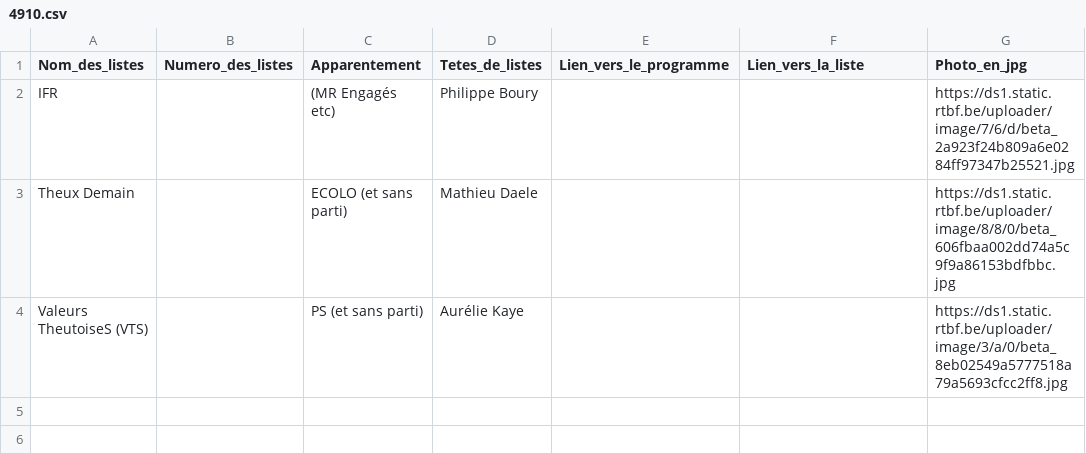
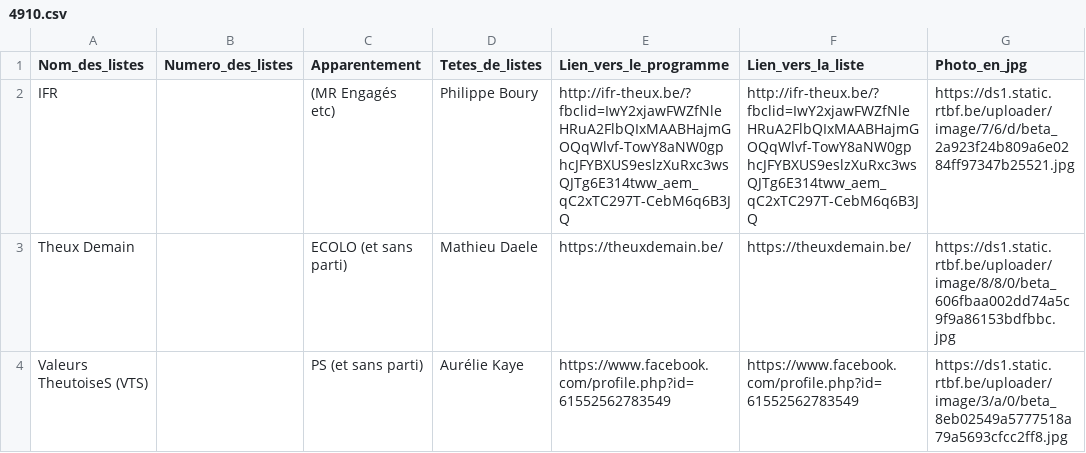
Before and after one commit to amcaw/electionslists, a CSV file: 4910.csv, drawn as a sheet.

Commit message:
Upload CSV file

```diff
--- a/4910.csv
+++ b/4910.csv
@@ -1,4 +1,4 @@
 Nom_des_listes,Numero_des_listes,Apparentement,Tetes_de_listes,Lien_vers_le_programme,Lien_vers_la_liste,Photo_en_jpg
-IFR,,(MR  Engagés etc),Philippe Boury,,,https://ds1.static.rtbf.be/uploader/image/7/6/d/beta_2a923f24b809a6e0284ff97347b25521.jpg
-Theux Demain,,ECOLO (et sans parti),Mathieu Daele,,,https://ds1.static.rtbf.be/uploader/image/8/8/0/beta_606fbaa002dd74a5c9f9a86153bdfbbc.jpg
-Valeurs TheutoiseS (VTS),,PS (et sans parti),Aurélie Kaye,,,https://ds1.static.rtbf.be/uploader/image/3/a/0/beta_8eb02549a5777518a79a5693cfcc2ff8.jpg
+IFR,,(MR  Engagés etc),Philippe Boury,http://ifr-theux.be/?fbclid=IwY2xjawFWZfNleHRuA2FlbQIxMAABHajmGOQqWlvf-TowY8aNW0gphcJFYBXUS9eslzXuRxc3wsQJTg6E314tww_aem_qC2xTC297T-CebM6q6B3JQ,http://ifr-theux.be/?fbclid=IwY2xjawFWZfNleHRuA2FlbQIxMAABHajmGOQqWlvf-TowY8aNW0gphcJFYBXUS9eslzXuRxc3wsQJTg6E314tww_aem_qC2xTC297T-CebM6q6B3JQ,https://ds1.static.rtbf.be/uploader/image/7/6/d/beta_2a923f24b809a6e0284ff97347b25521.jpg
+Theux Demain,,ECOLO (et sans parti),Mathieu Daele,https://theuxdemain.be/,https://theuxdemain.be/,https://ds1.static.rtbf.be/uploader/image/8/8/0/beta_606fbaa002dd74a5c9f9a86153bdfbbc.jpg
+Valeurs TheutoiseS (VTS),,PS (et sans parti),Aurélie Kaye,https://www.facebook.com/profile.php?id=61552562783549,https://www.facebook.com/profile.php?id=61552562783549,https://ds1.static.rtbf.be/uploader/image/3/a/0/beta_8eb02549a5777518a79a5693cfcc2ff8.jpg
```
